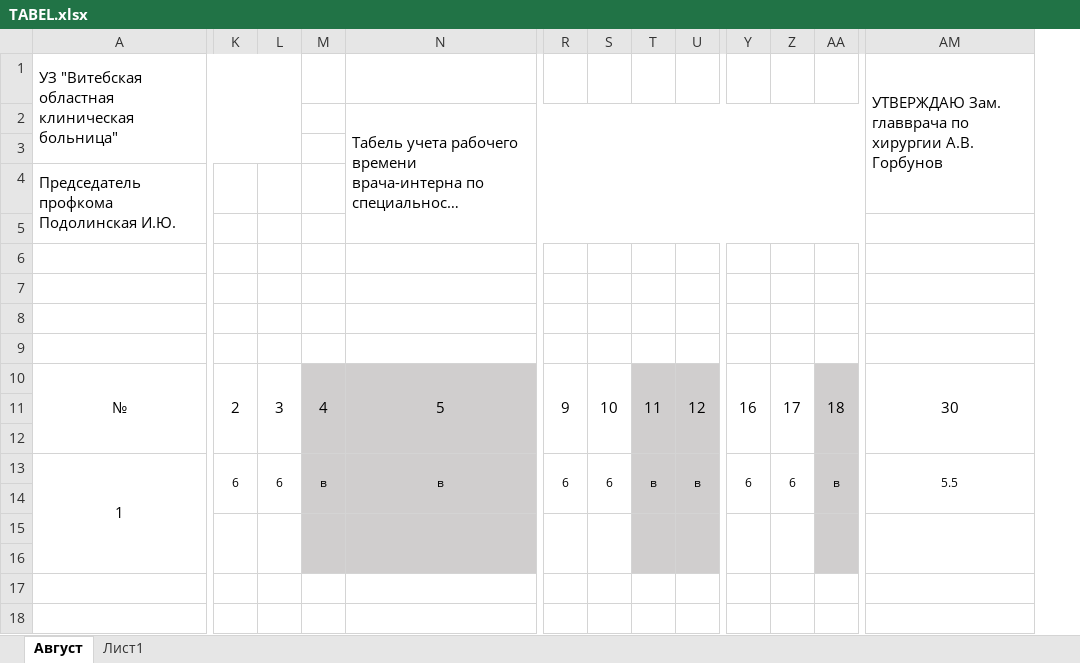
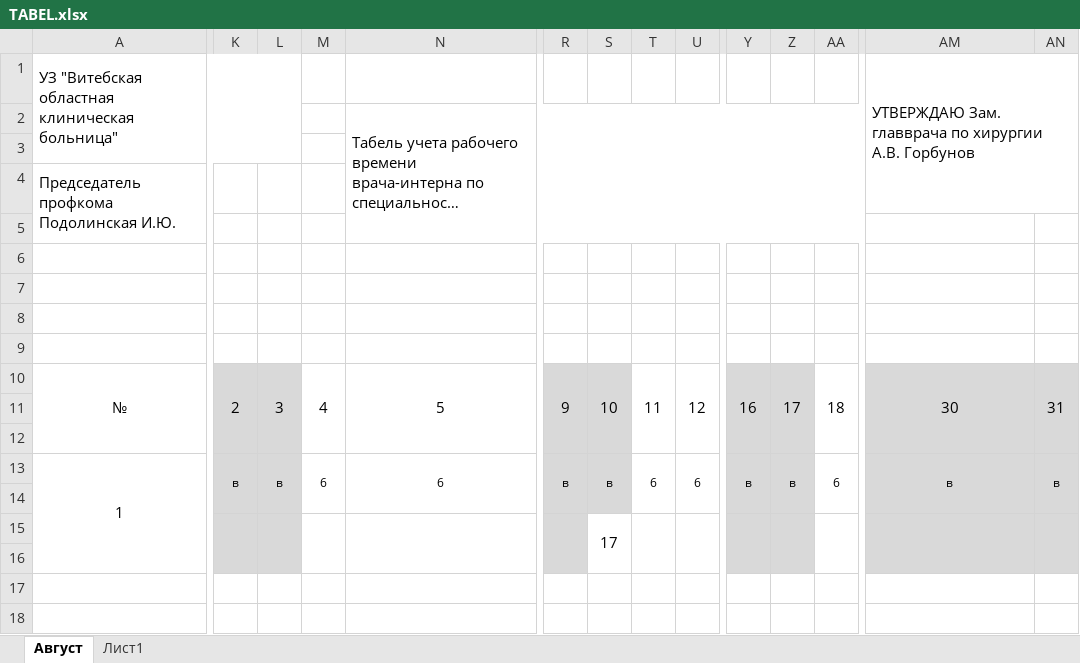
Before and after one commit to Valera007700/work_place, an Excel workbook: TABEL.xlsx, sheet Август, drawn as a sheet; only a part is shown, gaps mark what is left out; long unchanged cells end in …; values as stored, in another font and other column widths than the file's, no borders; removed rows and columns are numbered as before the commit, all else as after; the diff covers the shown part only; the diff names each change by its address in the sheet, - before the commit and + after, or states it on an @@ line.

Commit message:
HOSPI

```diff
--- a/TABEL.xlsx (sheet Август)
+++ b/TABEL.xlsx (sheet Август)
+column AN, rows 10-13: 31 |  |  | в
-AM1:AV4 merged
+AM1:AV4 merged
-K10:L16 fill: none
+K10:L16 fill: #D9D9D9
-M10:N16 fill: #D0CECE
+M10:N16 fill: none
-R10:S14 fill: none
+R10:S14 fill: #D9D9D9
-T10:U16 fill: #D0CECE
+T10:U16 fill: none
-Y10:Z16 fill: none
+Y10:Z16 fill: #D9D9D9
-AA10:AA16 fill: #D0CECE
+AA10:AA16 fill: none
-AM10:AM16 fill: none
+AM10:AM16 fill: #D9D9D9
-K13: 6
+K13: в
-L13: 6
+L13: в
-M13: в
+M13: 6
-N13: в
+N13: 6
-R13: 6
+R13: в
-S13: 6
+S13: в
-T13: в
+T13: 6
-U13: в
+U13: 6
-Y13: 6
+Y13: в
-Z13: 6
+Z13: в
-AA13: в
+AA13: 6
-AM13: 5.5
+AM13: в
-R15:R16 fill: none
+R15:R16 fill: #D9D9D9
-S15: (empty)
+S15: 17
```
Also changed, not shown: 15 edited cells and cell formats elsewhere in this sheet.
